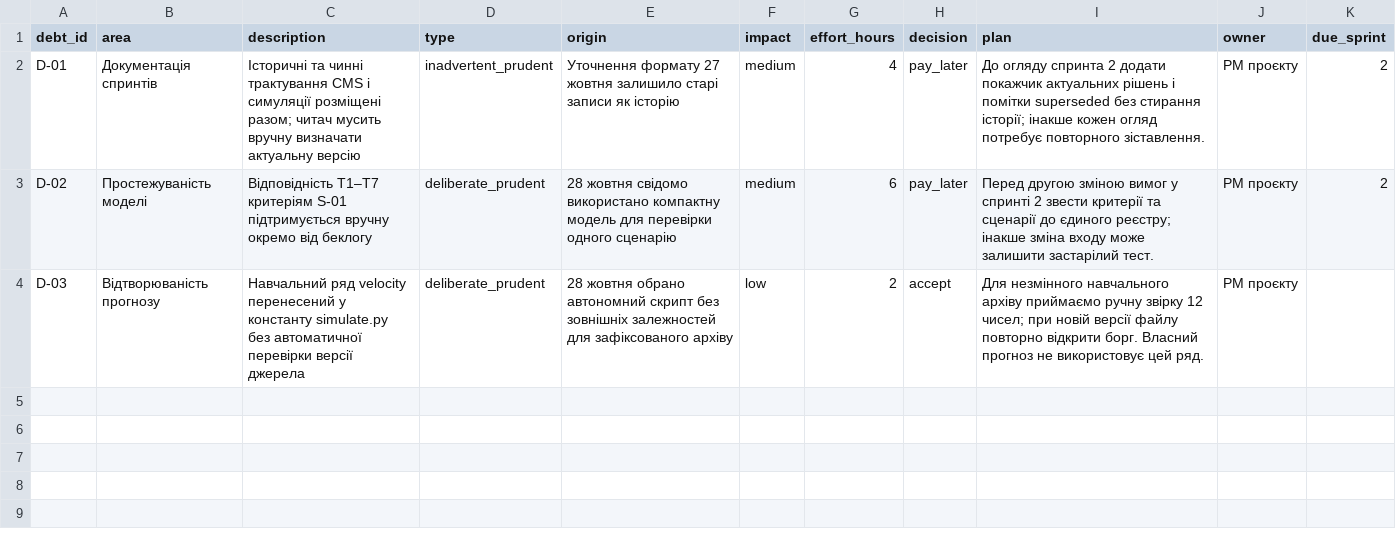
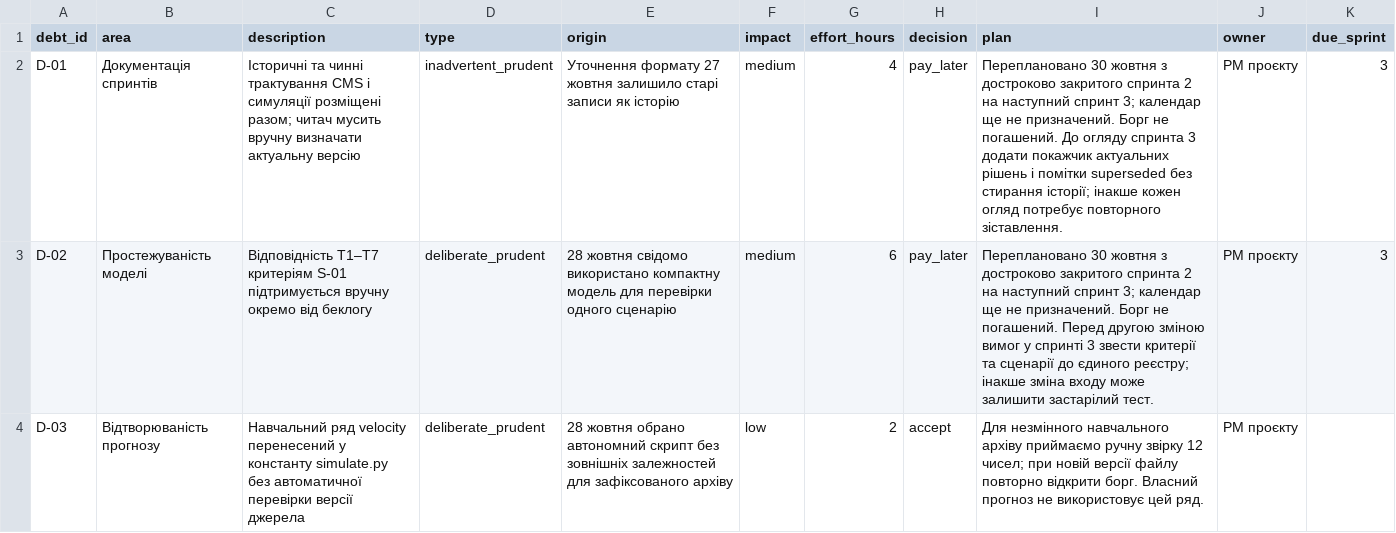
Before and after one commit to MULIYWKOLNIK/pm-2026-kn42-fesiuk, a CSV file: lr11_risks_quality/techdebt.csv, drawn as a sheet.

```diff
--- a/lr11_risks_quality/techdebt.csv
+++ b/lr11_risks_quality/techdebt.csv
@@ -1,4 +1,4 @@
 debt_id,area,description,type,origin,impact,effort_hours,decision,plan,owner,due_sprint
-D-01,Документація спринтів,Історичні та чинні трактування CMS і симуляції розміщені разом; читач мусить вручну визначати актуальну версію,inadvertent_prudent,Уточнення формату 27 жовтня залишило старі записи як історію,medium,4,pay_later,До огляду спринта 2 додати покажчик актуальних рішень і помітки superseded без стирання історії; інакше кожен огляд потребує повторного зіставлення.,PM проєкту,2
-D-02,Простежуваність моделі,Відповідність T1–T7 критеріям S-01 підтримується вручну окремо від беклогу,deliberate_prudent,28 жовтня свідомо використано компактну модель для перевірки одного сценарію,medium,6,pay_later,Перед другою зміною вимог у спринті 2 звести критерії та сценарії до єдиного реєстру; інакше зміна входу може залишити застарілий тест.,PM проєкту,2
+D-01,Документація спринтів,Історичні та чинні трактування CMS і симуляції розміщені разом; читач мусить вручну визначати актуальну версію,inadvertent_prudent,Уточнення формату 27 жовтня залишило старі записи як історію,medium,4,pay_later,Переплановано 30 жовтня з достроково закритого спринта 2 на наступний спринт 3; календар ще не призначений. Борг не погашений. До огляду спринта 3 додати покажчик актуальних рішень і помітки superseded без стирання історії; інакше кожен огляд потребує повторного зіставлення.,PM проєкту,3
+D-02,Простежуваність моделі,Відповідність T1–T7 критеріям S-01 підтримується вручну окремо від беклогу,deliberate_prudent,28 жовтня свідомо використано компактну модель для перевірки одного сценарію,medium,6,pay_later,Переплановано 30 жовтня з достроково закритого спринта 2 на наступний спринт 3; календар ще не призначений. Борг не погашений. Перед другою зміною вимог у спринті 3 звести критерії та сценарії до єдиного реєстру; інакше зміна входу може залишити застарілий тест.,PM проєкту,3
 D-03,Відтворюваність прогнозу,Навчальний ряд velocity перенесений у константу simulate.py без автоматичної перевірки версії джерела,deliberate_prudent,28 жовтня обрано автономний скрипт без зовнішніх залежностей для зафіксованого архіву,low,2,accept,Для незмінного навчального архіву приймаємо ручну звірку 12 чисел; при новій версії файлу повторно відкрити борг. Власний прогноз не використовує цей ряд.,PM проєкту,
```
Also changed, not shown: lr11_risks_quality/changelog.csv, lr11_risks_quality/risks.csv, 2 other files.
